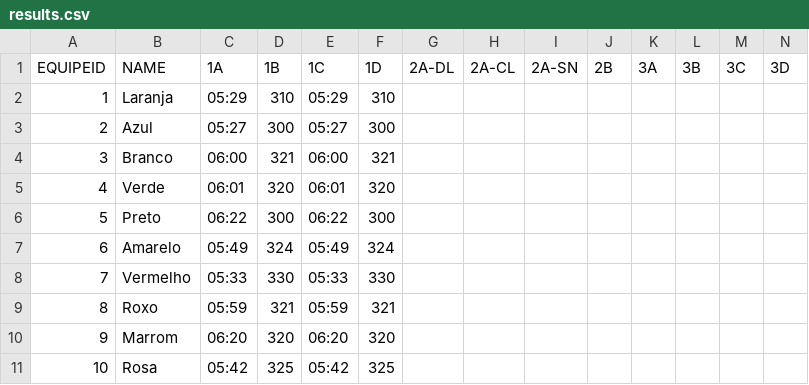
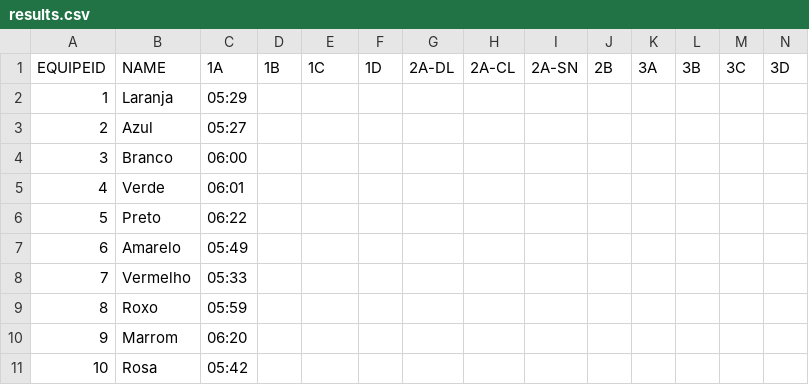
Before and after one commit to diegorasec/Leaderboard, a CSV file: src/main/resources/results.csv, drawn as a sheet.

```diff
--- a/src/main/resources/results.csv
+++ b/src/main/resources/results.csv
@@ -1,11 +1,11 @@
 EQUIPEID,NAME,1A,1B,1C,1D,2A-DL,2A-CL,2A-SN,2B,3A,3B,3C,3D
-1,Laranja,05:29,310,05:29,310,,,,,,,,
-2,Azul,05:27,300,05:27,300,,,,,,,,
-3,Branco,06:00,321,06:00,321,,,,,,,,
-4,Verde,06:01,320,06:01,320,,,,,,,,
-5,Preto,06:22,300,06:22,300,,,,,,,,
-6,Amarelo,05:49,324,05:49,324,,,,,,,,
-7,Vermelho,05:33,330,05:33,330,,,,,,,,
-8,Roxo,05:59,321,05:59,321,,,,,,,,
-9,Marrom,06:20,320,06:20,320,,,,,,,,
-10,Rosa,05:42,325,05:42,325,,,,,,,,
+1,Laranja,05:29,,,,,,,,,,,
+2,Azul,05:27,,,,,,,,,,,
+3,Branco,06:00,,,,,,,,,,,
+4,Verde,06:01,,,,,,,,,,,
+5,Preto,06:22,,,,,,,,,,,
+6,Amarelo,05:49,,,,,,,,,,,
+7,Vermelho,05:33,,,,,,,,,,,
+8,Roxo,05:59,,,,,,,,,,,
+9,Marrom,06:20,,,,,,,,,,,
+10,Rosa,05:42,,,,,,,,,,,
```
Also changed, not shown: 2 other files.
